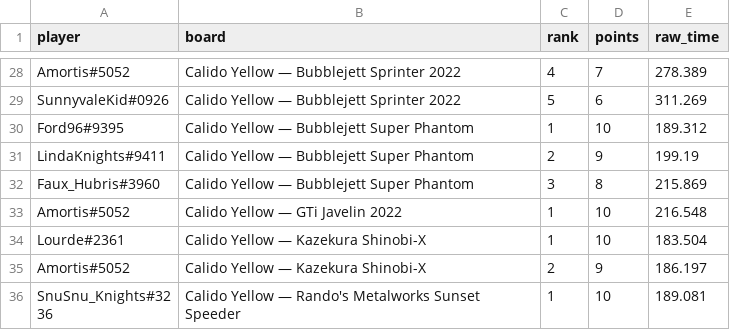
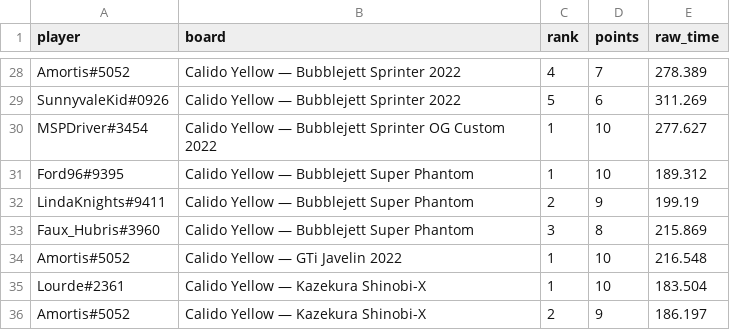
Before and after one commit to Rise-Underground/Rise-Underground.github.io, a CSV file: ir_leaderboard_placements.csv, drawn as a sheet; only a part is shown, gaps mark what is left out; the shorter side is filled out with more unchanged rows; the diff names each change by its address in the sheet, - before the commit and + after, or states it on an @@ line.

```diff
--- a/ir_leaderboard_placements.csv
+++ b/ir_leaderboard_placements.csv
+row 30: MSPDriver#3454 | Calido Yellow — Bubblejett Sprinter OG Custom 2022 | 1 | 10 | 277.627
```
Also changed, not shown: ir_leaderboard_boards.csv, 2 other files.
